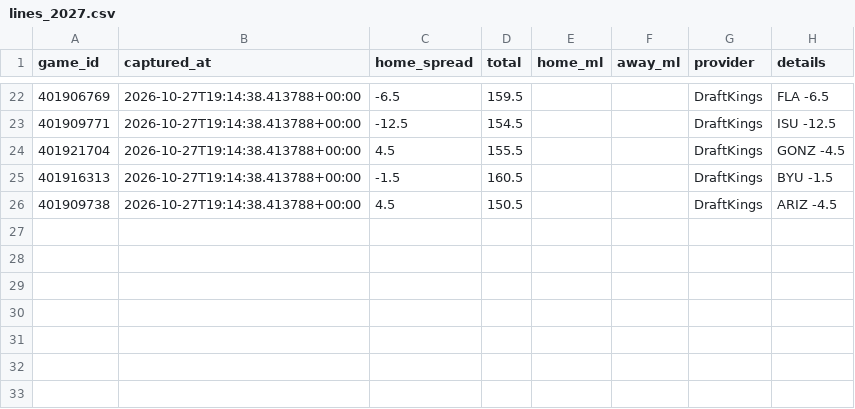
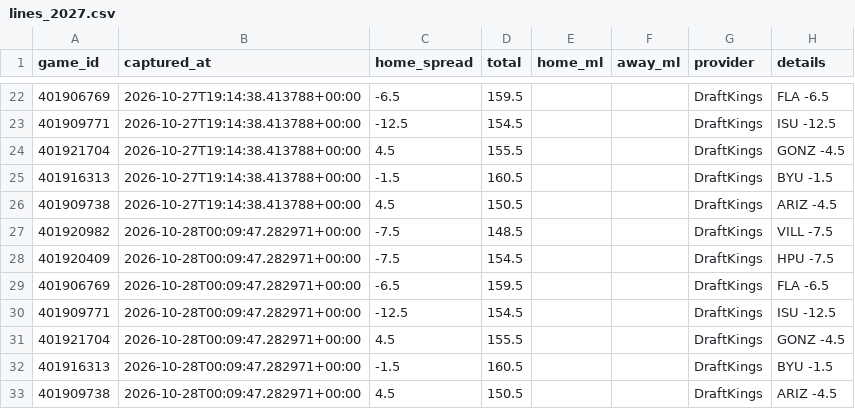
Before and after one commit to Gh0stmahn-ai/cbb-predictor, a CSV file: state/lines_2027.csv, drawn as a sheet; only a part is shown, gaps mark what is left out; the diff names each change by its address in the sheet, - before the commit and + after, or states it on an @@ line.

```diff
--- a/state/lines_2027.csv
+++ b/state/lines_2027.csv
+row 27: 401920982 | 2026-10-28T00:09:47.282971+00:00 | -7.5 | 148.5 |  |  | DraftKings | VILL -7.5
+row 28: 401920409 | 2026-10-28T00:09:47.282971+00:00 | -7.5 | 154.5 |  |  | DraftKings | HPU -7.5
+row 29: 401906769 | 2026-10-28T00:09:47.282971+00:00 | -6.5 | 159.5 |  |  | DraftKings | FLA -6.5
+row 30: 401909771 | 2026-10-28T00:09:47.282971+00:00 | -12.5 | 154.5 |  |  | DraftKings | ISU -12.5
+row 31: 401921704 | 2026-10-28T00:09:47.282971+00:00 | 4.5 | 155.5 |  |  | DraftKings | GONZ -4.5
+row 32: 401916313 | 2026-10-28T00:09:47.282971+00:00 | -1.5 | 160.5 |  |  | DraftKings | BYU -1.5
+row 33: 401909738 | 2026-10-28T00:09:47.282971+00:00 | 4.5 | 150.5 |  |  | DraftKings | ARIZ -4.5
```
Also changed, not shown: 5 other files.
